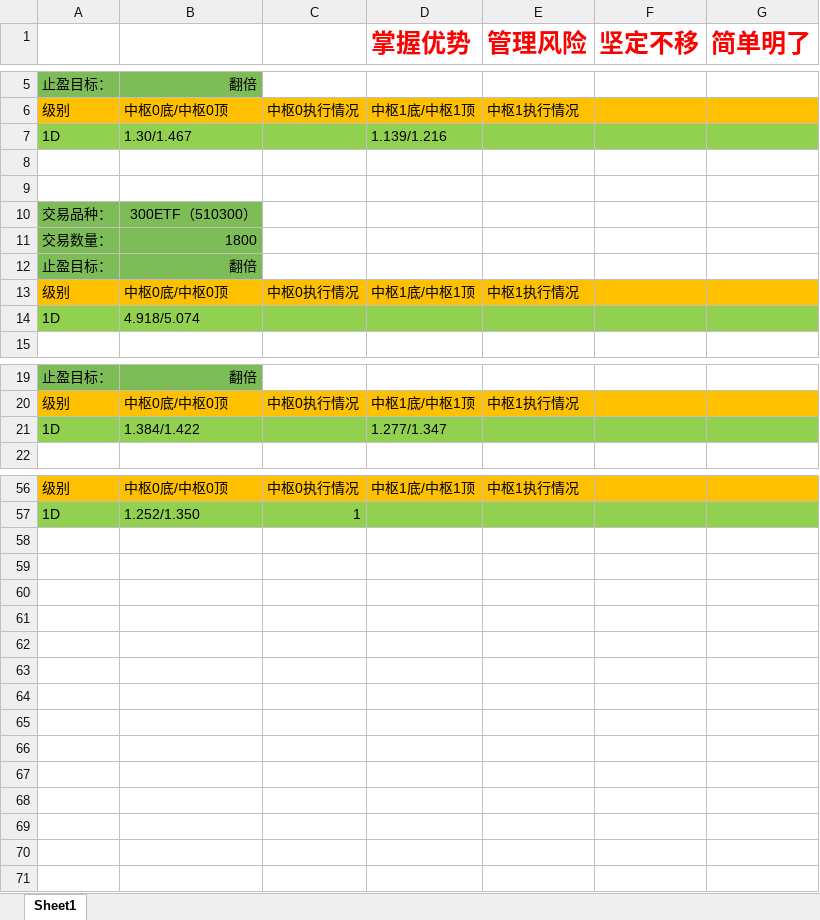
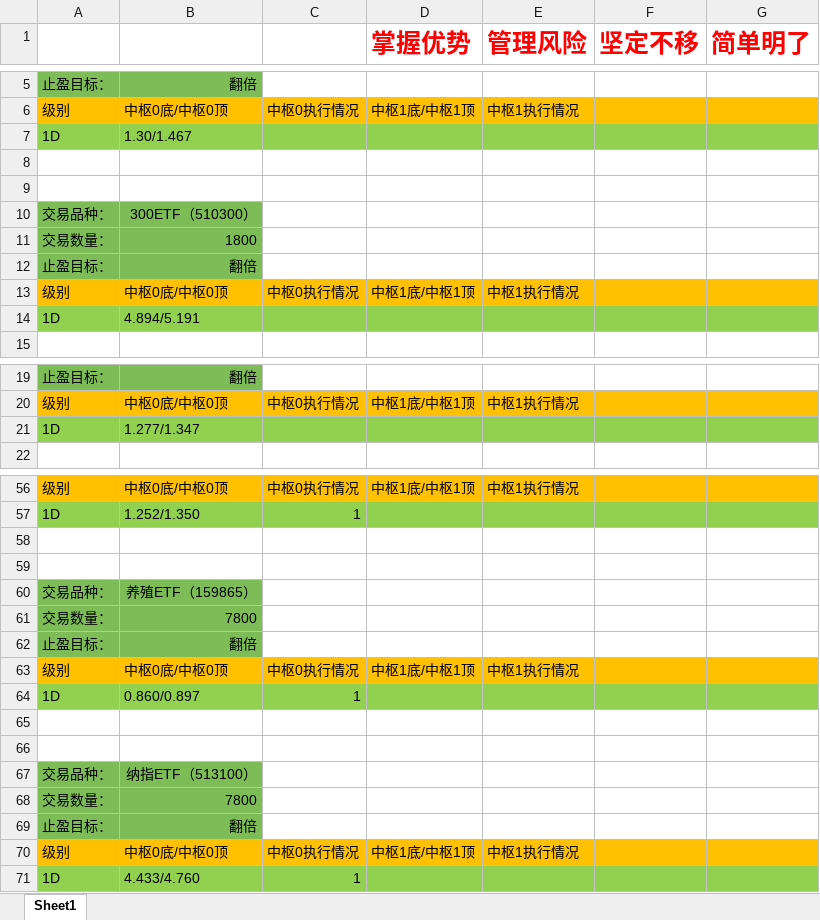
Before and after one commit to haiyangqin/Stock_Strategy_Monitor, an Excel workbook: zhongshu_wangge.xlsx, sheet Sheet1, drawn as a sheet; only a part is shown, gaps mark what is left out; values as stored, in another font and other column widths than the file's, no borders; the diff names each change by its address in the sheet, - before the commit and + after, or states it on an @@ line.

Commit message:
Update zhongshu_wangge.xlsx

```diff
--- a/zhongshu_wangge.xlsx (sheet Sheet1)
+++ b/zhongshu_wangge.xlsx (sheet Sheet1)
-D7 (掌握优势): 1.139/1.216
+D7 (掌握优势): (empty)
-B14: 4.918/5.074
+B14: 4.894/5.191
-B21: 1.384/1.422
+B21: 1.277/1.347
-D21 (掌握优势): 1.277/1.347
+D21 (掌握优势): (empty)
+row 58: (empty)
+row 59: (empty)
+row 60: 交易品种： | 养殖ETF（159865）
+row 61: 交易数量： | 7800
+row 62: 止盈目标： | 翻倍
+row 63: 级别 | 中枢0底/中枢0顶 | 中枢0执行情况 | 中枢1底/中枢1顶 | 中枢1执行情况
+row 64: 1D | 0.860/0.897 | 1
+row 65: (empty)
+row 66: (empty)
+row 67: 交易品种： | 纳指ETF（513100）
+row 68: 交易数量： | 7800
+row 69: 止盈目标： | 翻倍
+row 70: 级别 | 中枢0底/中枢0顶 | 中枢0执行情况 | 中枢1底/中枢1顶 | 中枢1执行情况
+row 71: 1D | 4.433/4.760 | 1
```
